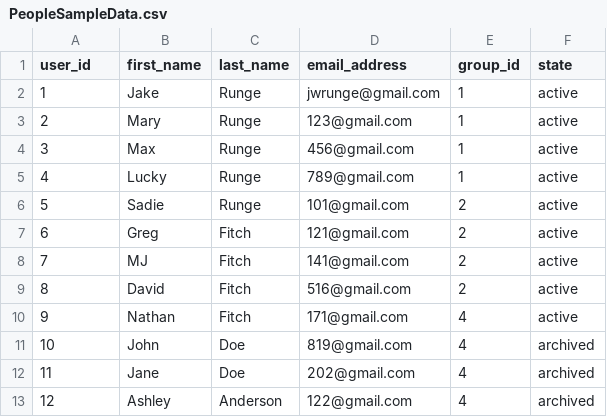
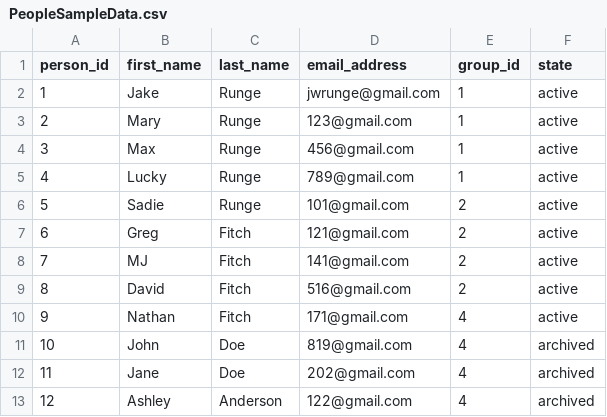
Before and after one commit to jwrunge/Breeze, a CSV file: PeopleSampleData.csv, drawn as a sheet.

```diff
--- a/PeopleSampleData.csv
+++ b/PeopleSampleData.csv
@@ -1,2 +1,2 @@
-user_id,first_name,last_name,email_address,group_id,state
+person_id,first_name,last_name,email_address,group_id,state
 1,Jake,Runge,jwrunge@gmail.com,1,active
```
Also changed, not shown: 3 other files.
